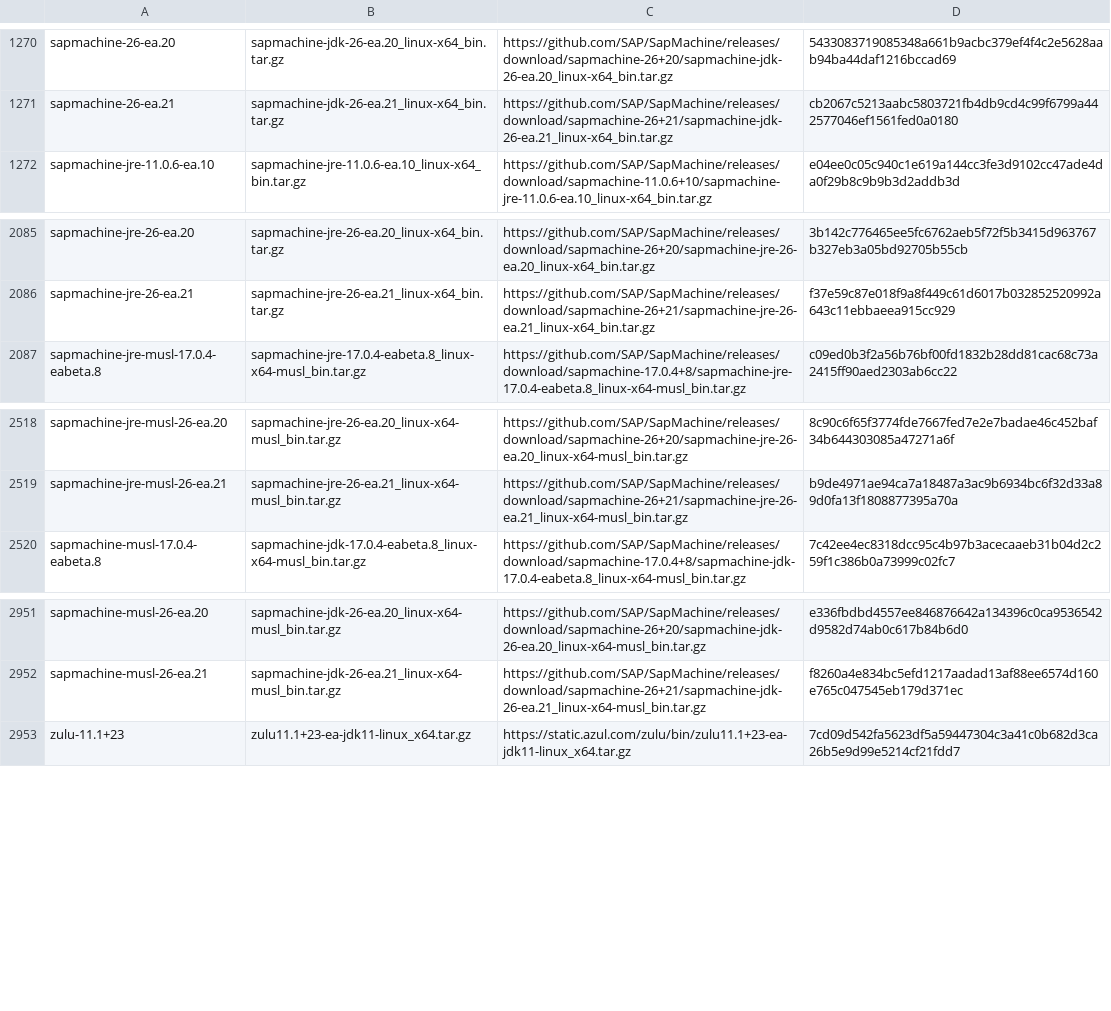
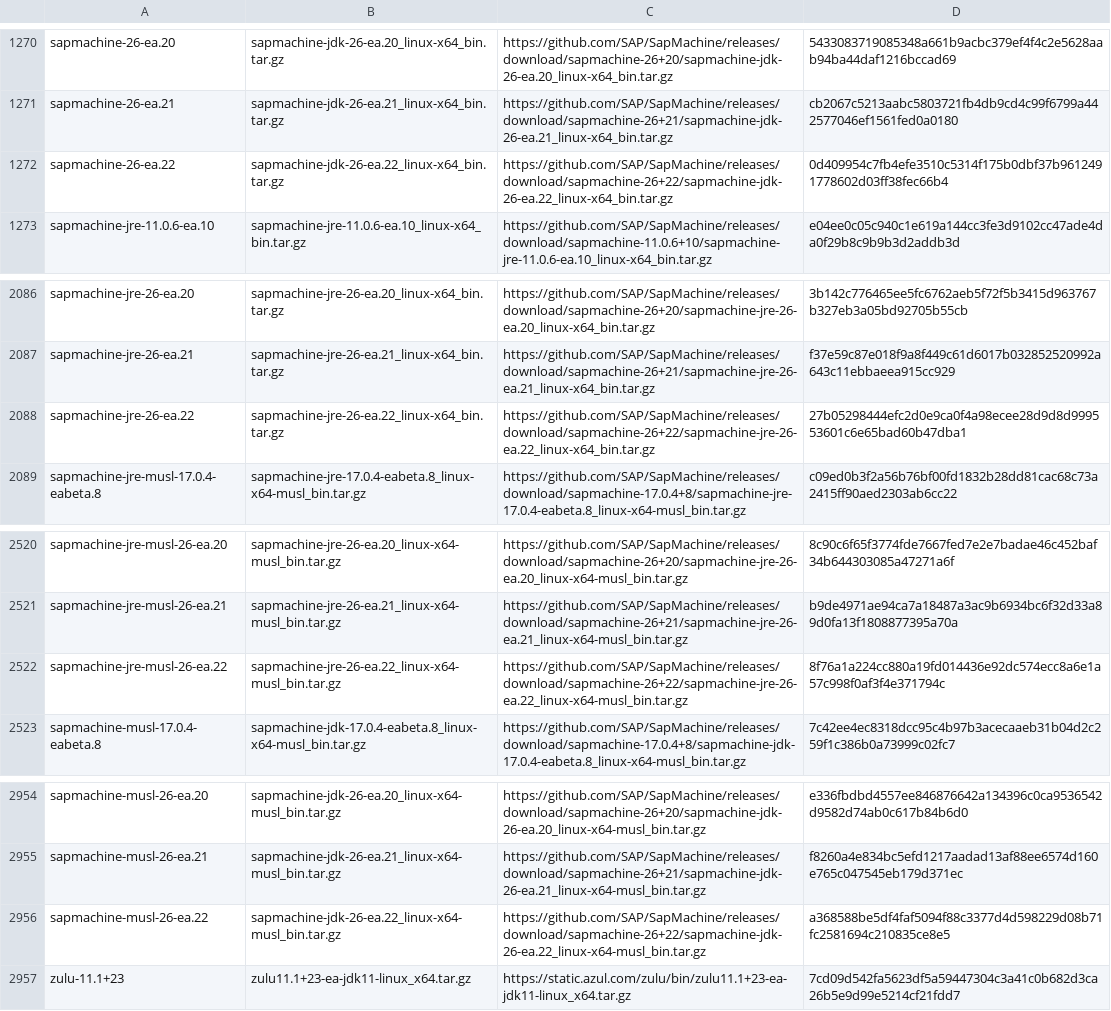
Before and after one commit to halcyon/asdf-java, a TSV file: data/jdk-linux-x86_64-ea.tsv, drawn as a sheet; only a part is shown, gaps mark what is left out; the diff names each change by its address in the sheet, - before the commit and + after, or states it on an @@ line.

```diff
--- a/data/jdk-linux-x86_64-ea.tsv
+++ b/data/jdk-linux-x86_64-ea.tsv
+row 1272: sapmachine-26-ea.22 | sapmachine-jdk-26-ea.22_linux-x64_bin.tar.gz | https://github.com/SAP/SapMachine/releases/download/sapmachine-26+22/sapmachine-jdk-26-ea.22_linux-x64_bin.tar.gz | 0d409954c7fb4efe3510c5314f175b0dbf37b9612491778602d03ff38fec66b4
+row 2088: sapmachine-jre-26-ea.22 | sapmachine-jre-26-ea.22_linux-x64_bin.tar.gz | https://github.com/SAP/SapMachine/releases/download/sapmachine-26+22/sapmachine-jre-26-ea.22_linux-x64_bin.tar.gz | 27b05298444efc2d0e9ca0f4a98ecee28d9d8d999553601c6e65bad60b47dba1
+row 2522: sapmachine-jre-musl-26-ea.22 | sapmachine-jre-26-ea.22_linux-x64-musl_bin.tar.gz | https://github.com/SAP/SapMachine/releases/download/sapmachine-26+22/sapmachine-jre-26-ea.22_linux-x64-musl_bin.tar.gz | 8f76a1a224cc880a19fd014436e92dc574ecc8a6e1a57c998f0af3f4e371794c
+row 2956: sapmachine-musl-26-ea.22 | sapmachine-jdk-26-ea.22_linux-x64-musl_bin.tar.gz | https://github.com/SAP/SapMachine/releases/download/sapmachine-26+22/sapmachine-jdk-26-ea.22_linux-x64-musl_bin.tar.gz | a368588be5df4faf5094f88c3377d4d598229d08b71fc2581694c210835ce8e5
```
Also changed, not shown: data/jdk-linux-aarch64-ea.tsv, data/jdk-macosx-aarch64-ea.tsv, 3 other files.
